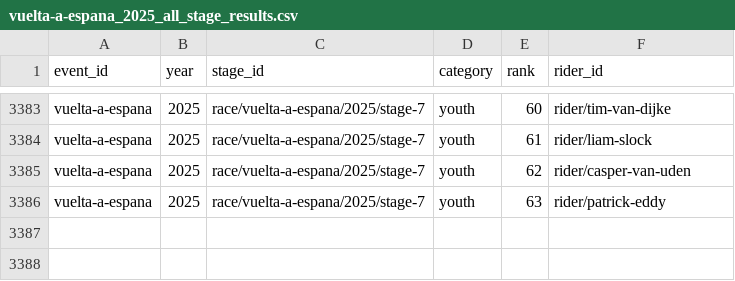
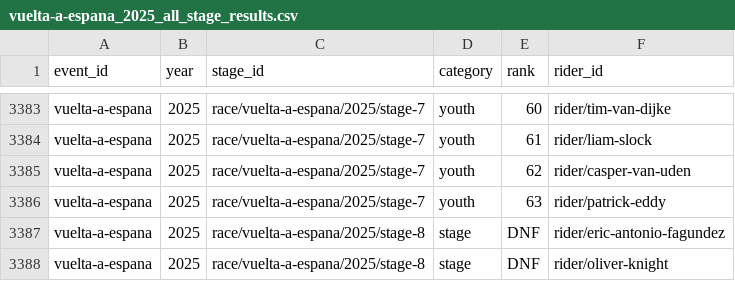
Before and after one commit to Thomassegers14/tourmanager-scraper, a CSV file: data/processed/results/vuelta-a-espana_2025_all_stage_results.csv, drawn as a sheet; only a part is shown, gaps mark what is left out.

```diff
--- a/data/processed/results/vuelta-a-espana_2025_all_stage_results.csv
+++ b/data/processed/results/vuelta-a-espana_2025_all_stage_results.csv
@@ -3386 +3386,3 @@ vuelta-a-espana,2025,race/vuelta-a-espana/2025/stage-7,youth,62,rider/casper-van
 vuelta-a-espana,2025,race/vuelta-a-espana/2025/stage-7,youth,63,rider/patrick-eddy
+vuelta-a-espana,2025,race/vuelta-a-espana/2025/stage-8,stage,DNF,rider/eric-antonio-fagundez
+vuelta-a-espana,2025,race/vuelta-a-espana/2025/stage-8,stage,DNF,rider/oliver-knight
```
